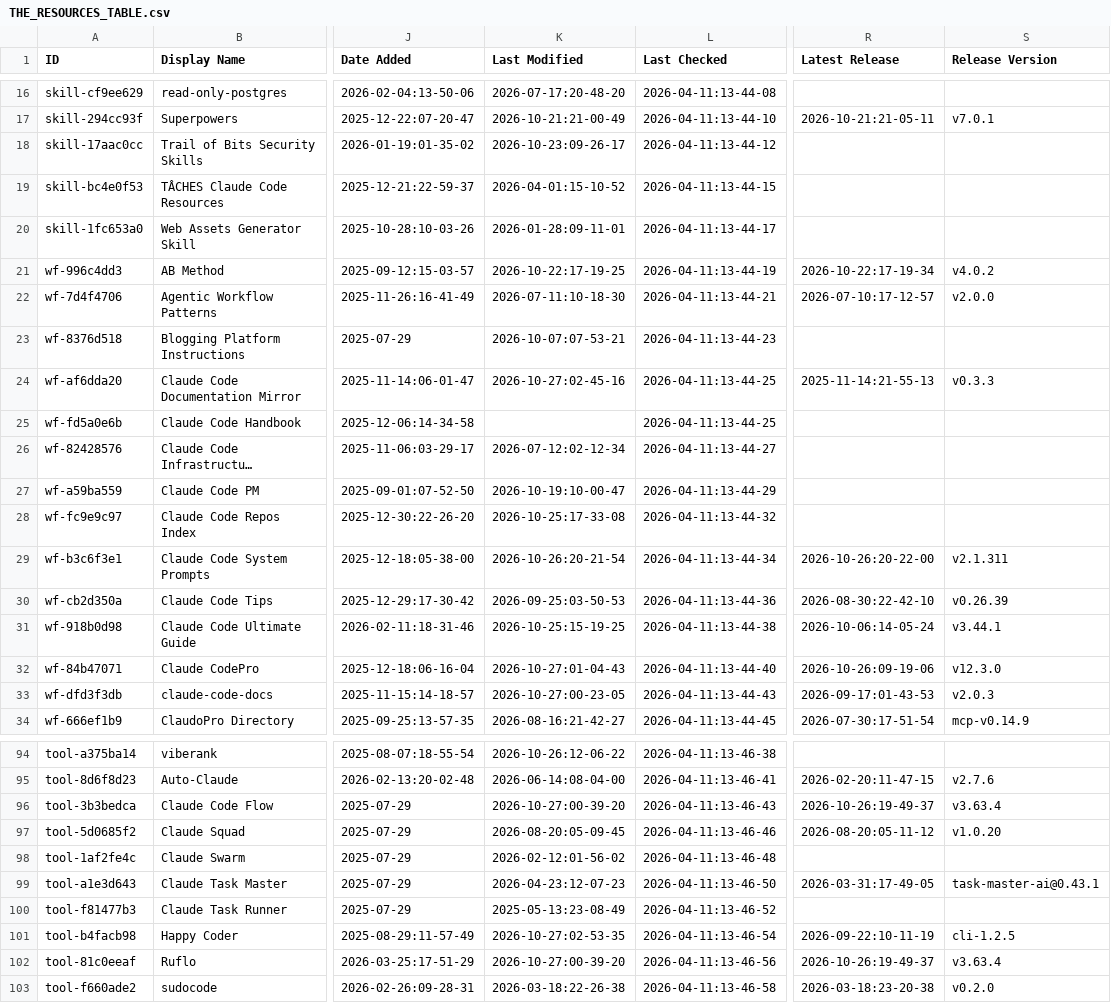
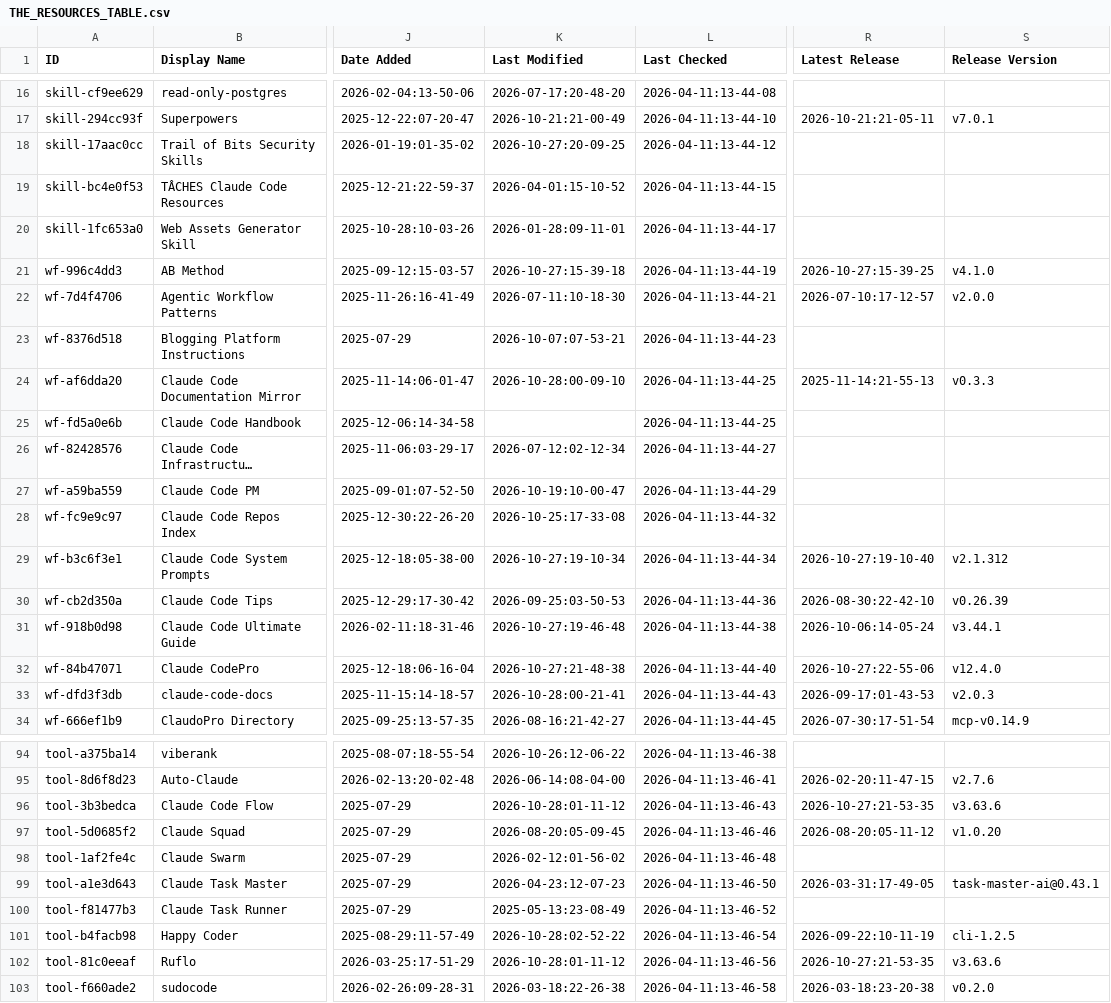
Before and after one commit to g2goose/awesome-claude-code, a CSV file: THE_RESOURCES_TABLE.csv, drawn as a sheet; only a part is shown, gaps mark what is left out; long unchanged cells end in …; the diff covers the shown part only; the diff names each change by its address in the sheet, - before the commit and + after, or states it on an @@ line.

```diff
--- a/THE_RESOURCES_TABLE.csv
+++ b/THE_RESOURCES_TABLE.csv
-K18 (Last Modified): 2026-10-23:09-26-17
+K18 (Last Modified): 2026-10-27:20-09-25
-K21 (Last Modified): 2026-10-22:17-19-25
+K21 (Last Modified): 2026-10-27:15-39-18
-R21 (Latest Release): 2026-10-22:17-19-34
+R21 (Latest Release): 2026-10-27:15-39-25
-S21 (Release Version): v4.0.2
+S21 (Release Version): v4.1.0
-K24 (Last Modified): 2026-10-27:02-45-16
+K24 (Last Modified): 2026-10-28:00-09-10
-K29 (Last Modified): 2026-10-26:20-21-54
+K29 (Last Modified): 2026-10-27:19-10-34
-R29 (Latest Release): 2026-10-26:20-22-00
+R29 (Latest Release): 2026-10-27:19-10-40
-S29 (Release Version): v2.1.311
+S29 (Release Version): v2.1.312
-K31 (Last Modified): 2026-10-25:15-19-25
+K31 (Last Modified): 2026-10-27:19-46-48
-K32 (Last Modified): 2026-10-27:01-04-43
+K32 (Last Modified): 2026-10-27:21-48-38
-R32 (Latest Release): 2026-10-26:09-19-06
+R32 (Latest Release): 2026-10-27:22-55-06
-S32 (Release Version): v12.3.0
+S32 (Release Version): v12.4.0
-K33 (Last Modified): 2026-10-27:00-23-05
+K33 (Last Modified): 2026-10-28:00-21-41
-K96 (Last Modified): 2026-10-27:00-39-20
+K96 (Last Modified): 2026-10-28:01-11-12
-R96 (Latest Release): 2026-10-26:19-49-37
+R96 (Latest Release): 2026-10-27:21-53-35
-S96 (Release Version): v3.63.4
+S96 (Release Version): v3.63.6
-K101 (Last Modified): 2026-10-27:02-53-35
+K101 (Last Modified): 2026-10-28:02-52-22
-K102 (Last Modified): 2026-10-27:00-39-20
+K102 (Last Modified): 2026-10-28:01-11-12
-R102 (Latest Release): 2026-10-26:19-49-37
+R102 (Latest Release): 2026-10-27:21-53-35
-S102 (Release Version): v3.63.4
+S102 (Release Version): v3.63.6
```
Also changed, not shown: 44 edited cells elsewhere in this file.
